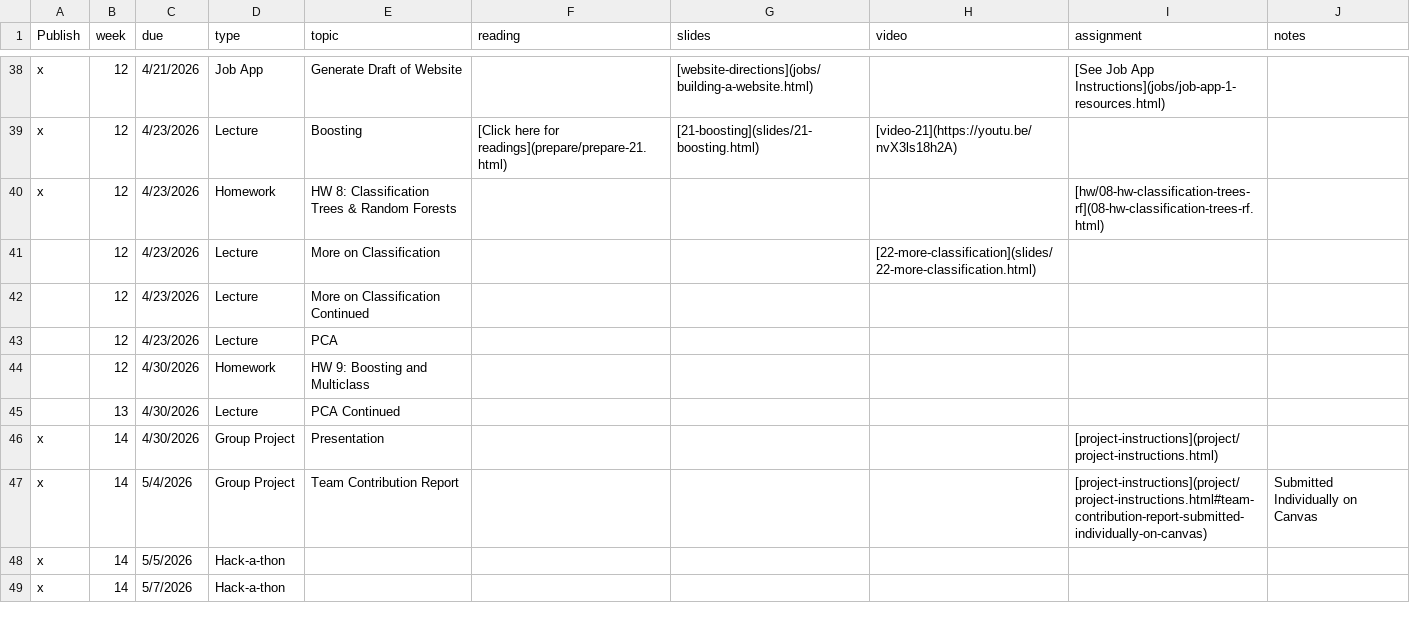
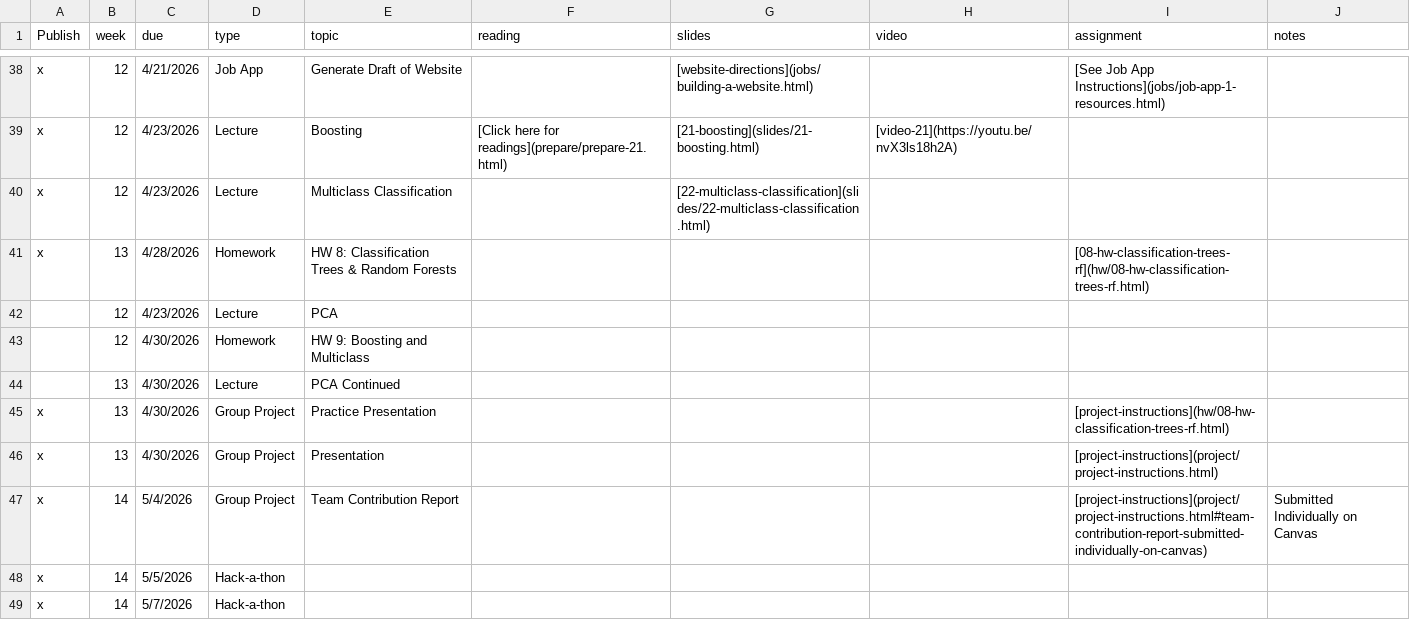
Before and after one commit to EricFriedlander/math4025sp26, a CSV file: course-info/schedule.csv, drawn as a sheet; only a part is shown, gaps mark what is left out.

Commit message:
Add mc class to website and fix typos

```diff
--- a/course-info/schedule.csv
+++ b/course-info/schedule.csv
@@ -39,5 +39,4 @@ x,12,4/21/2026,Job App, Generate Draft of Website,,[website-directions](jobs/bui
 x,12,4/23/2026,Lecture,Boosting,[Click here for readings](prepare/prepare-21.html),[21-boosting](slides/21-boosting.html),[video-21](https://youtu.be/nvX3ls18h2A),
-x,12,4/23/2026,Homework,HW 8: Classification Trees & Random Forests,,,,[hw/08-hw-classification-trees-rf](08-hw-classification-trees-rf.html),
-,12,4/23/2026,Lecture,More on Classification,,,[22-more-classification](slides/22-more-classification.html),,
-,12,4/23/2026,Lecture,More on Classification Continued,,,,,
+x,12,4/23/2026,Lecture,Multiclass Classification,,[22-multiclass-classification](slides/22-multiclass-classification.html),,
+x,13,4/28/2026,Homework,HW 8: Classification Trees & Random Forests,,,,[08-hw-classification-trees-rf](hw/08-hw-classification-trees-rf.html),
 ,12,4/23/2026,Lecture,PCA,,,,,
@@ -45,3 +44,4 @@ x,12,4/23/2026,Homework,HW 8: Classification Trees & Random Forests,,,,[hw/08-hw
 ,13,4/30/2026,Lecture,PCA Continued,,,,,
-x,14,4/30/2026,Group Project,Presentation,,,,[project-instructions](project/project-instructions.html),
+x,13,4/30/2026,Group Project,Practice Presentation,,,,[project-instructions](hw/08-hw-classification-trees-rf.html),
+x,13,4/30/2026,Group Project,Presentation,,,,[project-instructions](project/project-instructions.html),
 x,14,5/4/2026,Group Project,Team Contribution Report,,,,[project-instructions](project/project-instructions.html#team-contribution-report-submitted-individually-on-canvas), Submitted Individually on Canvas
```
Also changed, not shown: 2 other files.
